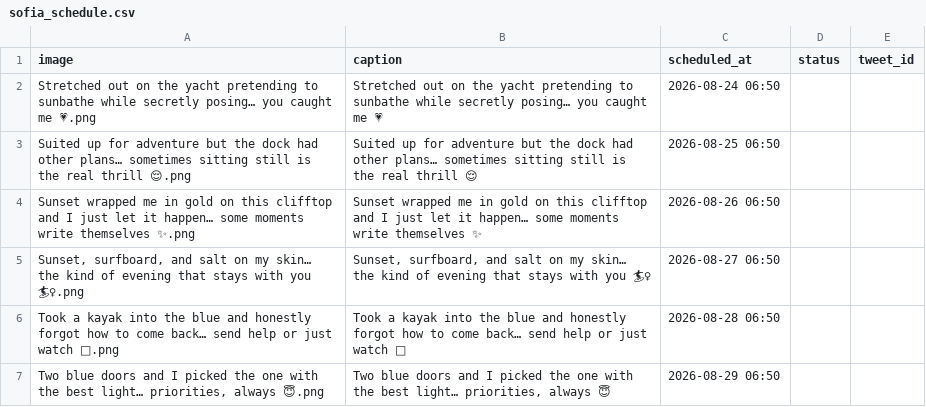
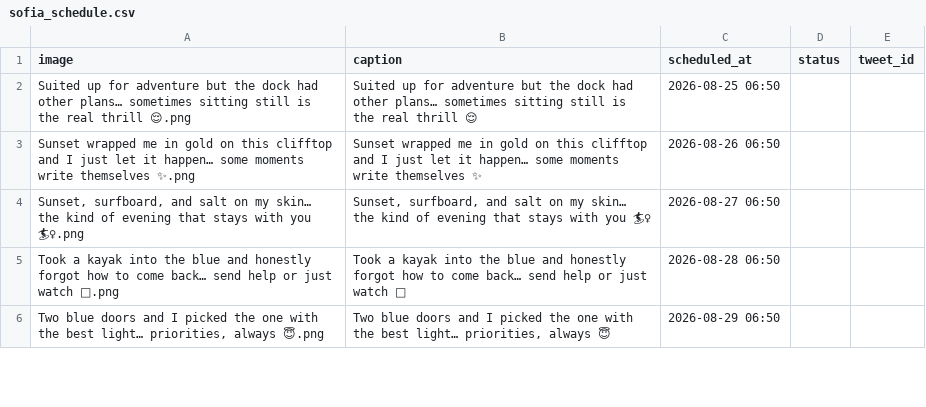
Before and after one commit to tmavra77/x-auto-poster-, a CSV file: sofia_schedule.csv, drawn as a sheet; only a part is shown.

```diff
--- a/sofia_schedule.csv
+++ b/sofia_schedule.csv
@@ -1,3 +1,2 @@
 "image","caption","scheduled_at","status","tweet_id"
-"Stretched out on the yacht pretending to sunbathe while secretly posing… you caught me 💗.png","Stretched out on the yacht pretending to sunbathe while secretly posing… you caught me 💗","2026-08-24 06:50","",""
 "Suited up for adventure but the dock had other plans… sometimes sitting still is the real thrill 😌.png","Suited up for adventure but the dock had other plans… sometimes sitting still is the real thrill 😌","2026-08-25 06:50","",""
```
Also changed, not shown: sofia_history.csv, 1 other file.
